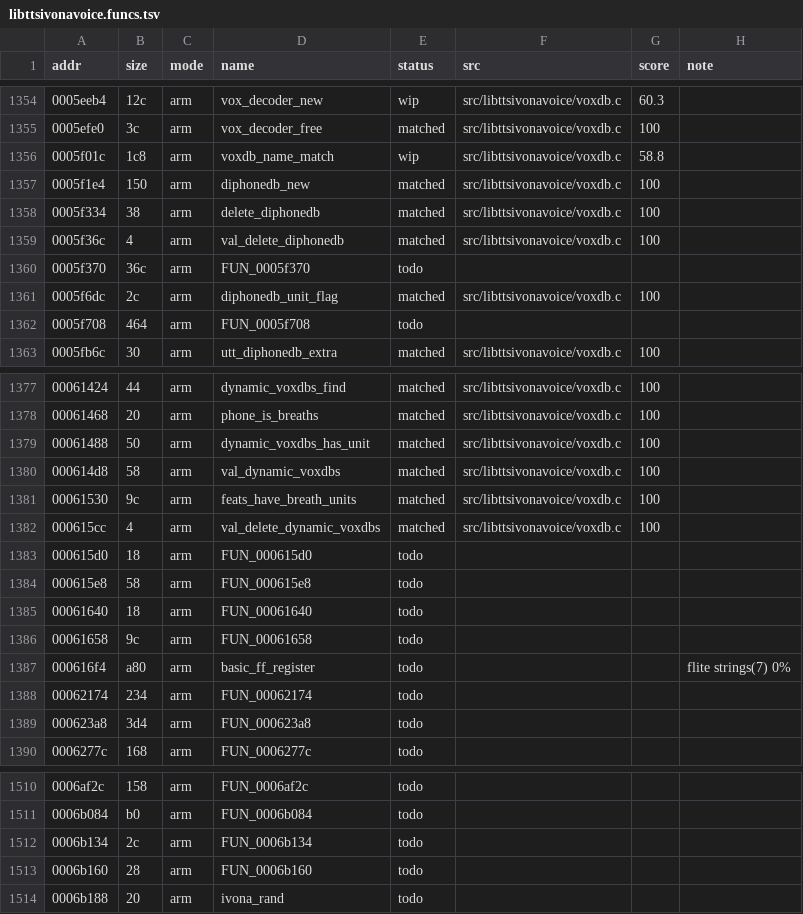
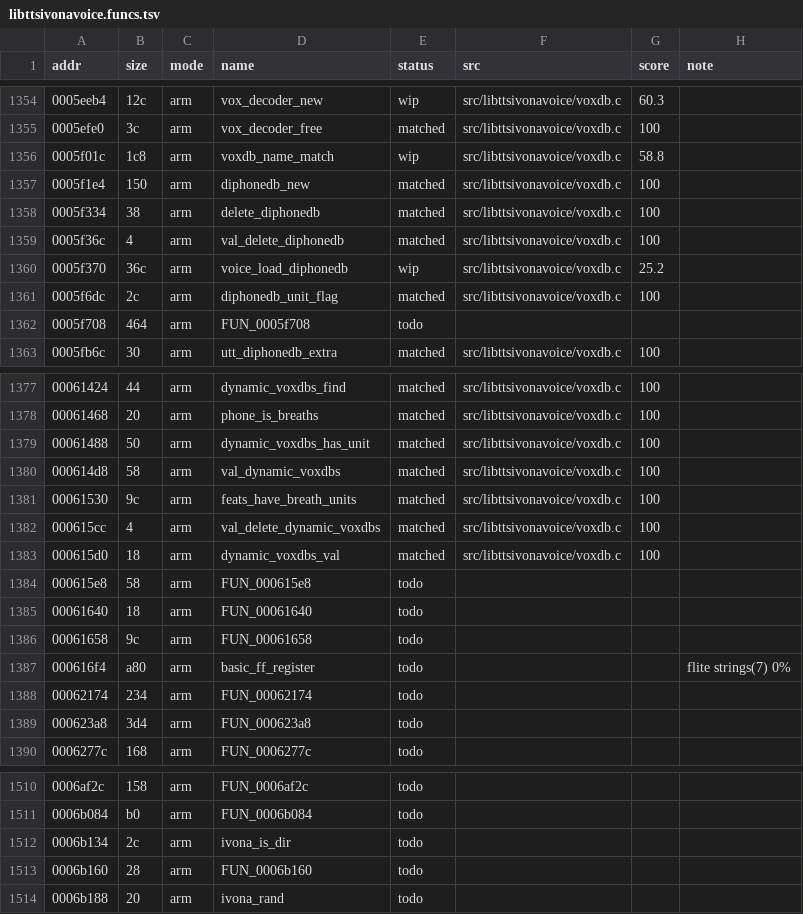
Before and after one commit to sweetbbak/open-ivona, a TSV file: symbols/libttsivonavoice.funcs.tsv, drawn as a sheet; only a part is shown, gaps mark what is left out.

```diff
--- a/symbols/libttsivonavoice.funcs.tsv
+++ b/symbols/libttsivonavoice.funcs.tsv
@@ -1359,3 +1359,3 @@ addr	size	mode	name	status	src	score	note
 0005f36c	4	arm	val_delete_diphonedb	matched	src/libttsivonavoice/voxdb.c	100	
-0005f370	36c	arm	FUN_0005f370	todo			
+0005f370	36c	arm	voice_load_diphonedb	wip	src/libttsivonavoice/voxdb.c	25.2	
 0005f6dc	2c	arm	diphonedb_unit_flag	matched	src/libttsivonavoice/voxdb.c	100	
@@ -1382,3 +1382,3 @@ addr	size	mode	name	status	src	score	note
 000615cc	4	arm	val_delete_dynamic_voxdbs	matched	src/libttsivonavoice/voxdb.c	100	
-000615d0	18	arm	FUN_000615d0	todo			
+000615d0	18	arm	dynamic_voxdbs_val	matched	src/libttsivonavoice/voxdb.c	100	
 000615e8	58	arm	FUN_000615e8	todo			
@@ -1511,3 +1511,3 @@ addr	size	mode	name	status	src	score	note
 0006b084	b0	arm	FUN_0006b084	todo			
-0006b134	2c	arm	FUN_0006b134	todo			
+0006b134	2c	arm	ivona_is_dir	todo			
 0006b160	28	arm	FUN_0006b160	todo			
```
Also changed, not shown: 1 other file.
